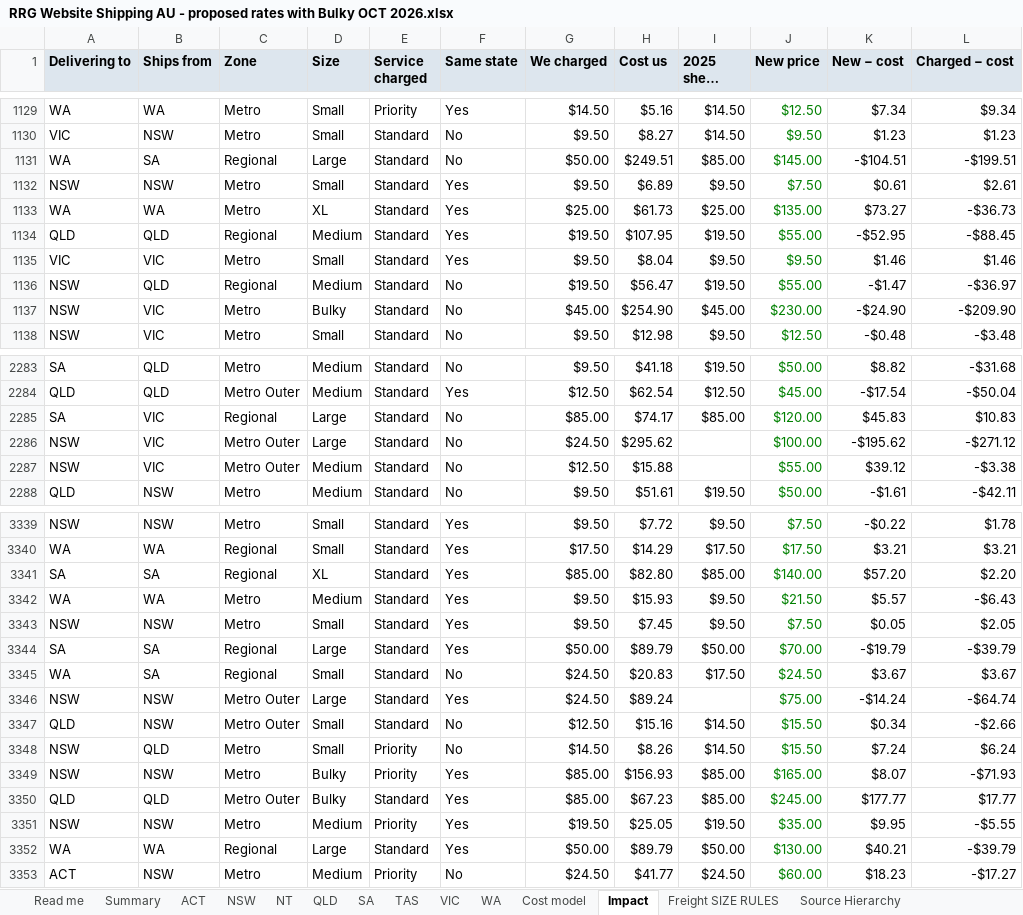
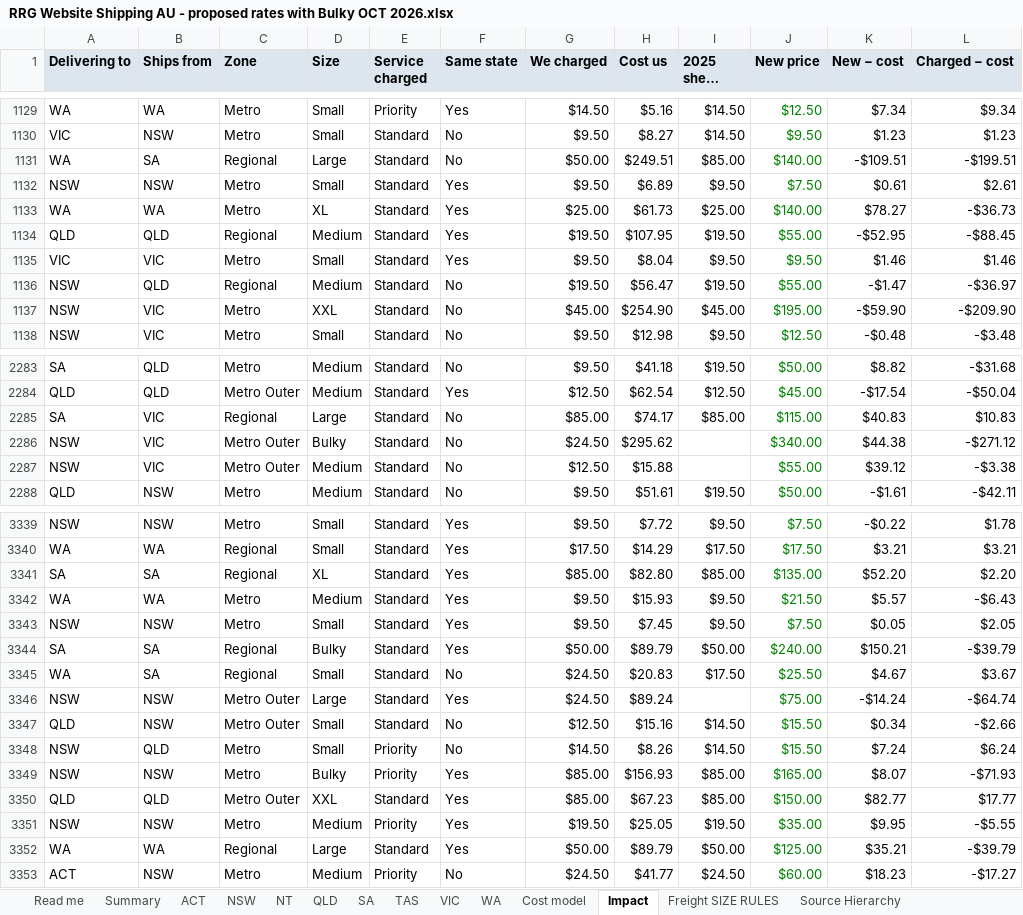
Before and after one commit to jakevandaalen-ux/aus-freight, an Excel workbook: docs/RRG Website Shipping AU - proposed rates with Bulky OCT 2026.xlsx, sheet Impact, drawn as a sheet; only a part is shown, gaps mark what is left out; long unchanged cells end in …; values as stored, in another font and other column widths than the file's, no borders; charts and pictures not drawn; the diff covers the shown part only; the diff names each change by its address in the sheet, - before the commit and + after, or states it on an @@ line.

```diff
--- a/docs/RRG Website Shipping AU - proposed rates with Bulky OCT 2026.xlsx (sheet Impact)
+++ b/docs/RRG Website Shipping AU - proposed rates with Bulky OCT 2026.xlsx (sheet Impact)
-J1131 (New price): $145.00
+J1131 (New price): $140.00
-K1131 (New − cost): -$104.51
+K1131 (New − cost): -$109.51
-J1133 (New price): $135.00
+J1133 (New price): $140.00
-K1133 (New − cost): $73.27
+K1133 (New − cost): $78.27
-D1137 (Size): Bulky
+D1137 (Size): XXL
-J1137 (New price): $230.00
+J1137 (New price): $195.00
-K1137 (New − cost): -$24.90
+K1137 (New − cost): -$59.90
-J2285 (New price): $120.00
+J2285 (New price): $115.00
-K2285 (New − cost): $45.83
+K2285 (New − cost): $40.83
-D2286 (Size): Large
+D2286 (Size): Bulky
-J2286 (New price): $100.00
+J2286 (New price): $340.00
-K2286 (New − cost): -$195.62
+K2286 (New − cost): $44.38
-J3341 (New price): $140.00
+J3341 (New price): $135.00
-K3341 (New − cost): $57.20
+K3341 (New − cost): $52.20
-D3344 (Size): Large
+D3344 (Size): Bulky
-J3344 (New price): $70.00
+J3344 (New price): $240.00
-K3344 (New − cost): -$19.79
+K3344 (New − cost): $150.21
-J3345 (New price): $24.50
+J3345 (New price): $25.50
-K3345 (New − cost): $3.67
+K3345 (New − cost): $4.67
-D3350 (Size): Bulky
+D3350 (Size): XXL
-J3350 (New price): $245.00
+J3350 (New price): $150.00
-K3350 (New − cost): $177.77
+K3350 (New − cost): $82.77
-J3352 (New price): $130.00
+J3352 (New price): $125.00
-K3352 (New − cost): $40.21
+K3352 (New − cost): $35.21
```
Also changed, not shown: 679 edited cells elsewhere in this sheet, sheet Cost model, sheet WA, sheet TAS, sheet QLD, sheet VIC, sheet SA, 6 more sheets, 6 other files.
